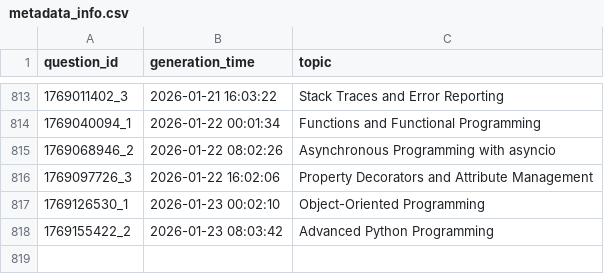
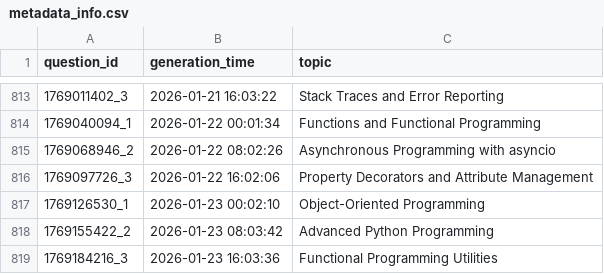
Before and after one commit to AbyTob/python-daily-quiz, a CSV file: resources/metadata_info.csv, drawn as a sheet; only a part is shown, gaps mark what is left out.

```diff
--- a/resources/metadata_info.csv
+++ b/resources/metadata_info.csv
@@ -818 +818,2 @@
 "1769155422_2";"2026-01-23 08:03:42";"Advanced Python Programming"
+"1769184216_3";"2026-01-23 16:03:36";"Functional Programming Utilities"
```
Also changed, not shown: 3 other files.
